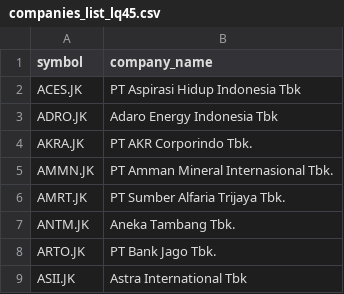
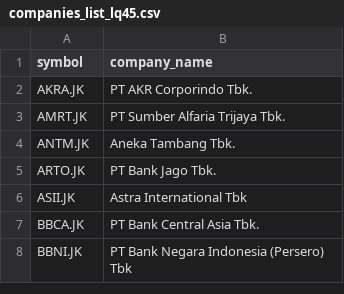
Before and after one commit to supertypeai/sectors_indices_company_list, a CSV file: company_list/companies_list_lq45.csv, drawn as a sheet; only a part is shown; the shorter side is filled out with more unchanged rows; the diff covers the shown part only.

```diff
--- a/company_list/companies_list_lq45.csv
+++ b/company_list/companies_list_lq45.csv
@@ -1,6 +1,3 @@
 symbol,company_name
-ACES.JK,PT Aspirasi Hidup Indonesia Tbk
-ADRO.JK,Adaro Energy Indonesia Tbk
 AKRA.JK,PT AKR Corporindo Tbk.
-AMMN.JK,PT Amman Mineral Internasional Tbk.
 AMRT.JK,PT Sumber Alfaria Trijaya Tbk.
```
Also changed, not shown: 9 removed rows elsewhere in this file, company_list/companies_list_economic30.csv, 1 other file.
